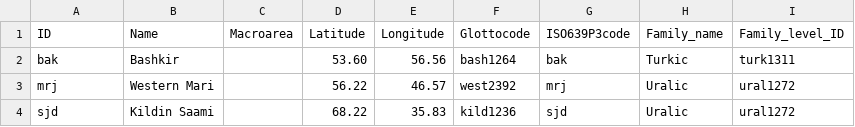
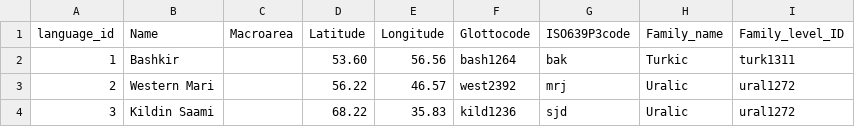
Before and after one commit to hse-adb/ADB, a CSV file: myapp/data/languages.csv, drawn as a sheet.

```diff
--- a/myapp/data/languages.csv
+++ b/myapp/data/languages.csv
@@ -1,4 +1,4 @@
-ID,Name,Macroarea,Latitude,Longitude,Glottocode,ISO639P3code,Family_name,Family_level_ID
-bak,Bashkir,,"53.60","56.56",bash1264,bak,Turkic,turk1311
-mrj,Western Mari,,"56.22","46.57",west2392,mrj,Uralic,ural1272
-sjd,Kildin Saami,,"68.22","35.83",kild1236,sjd,Uralic,ural1272
+language_id,Name,Macroarea,Latitude,Longitude,Glottocode,ISO639P3code,Family_name,Family_level_ID
+1,Bashkir,,"53.60","56.56",bash1264,bak,Turkic,turk1311
+2,Western Mari,,"56.22","46.57",west2392,mrj,Uralic,ural1272
+3,Kildin Saami,,"68.22","35.83",kild1236,sjd,Uralic,ural1272
```
Also changed, not shown: 8 other files.
